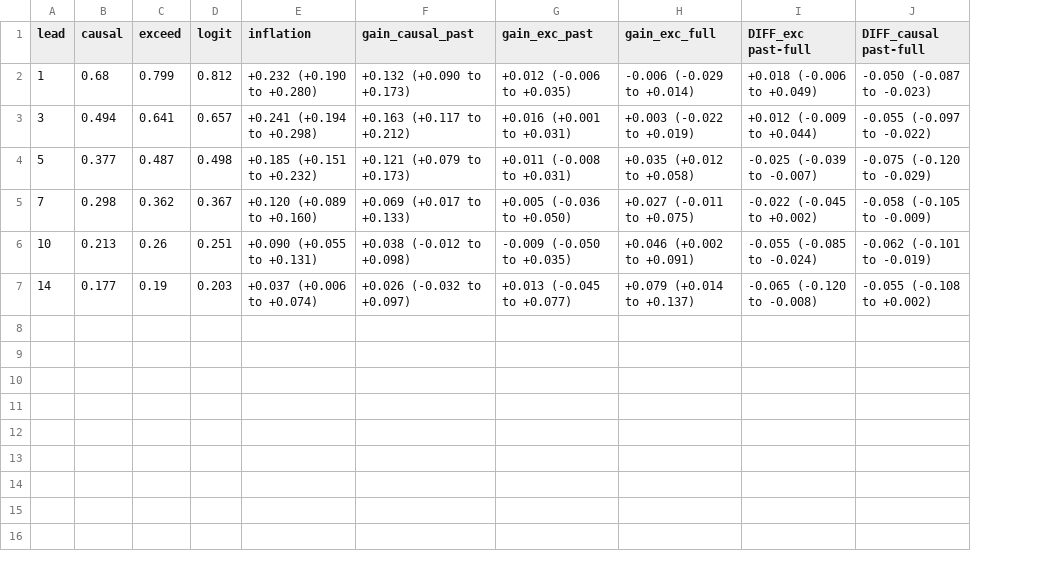
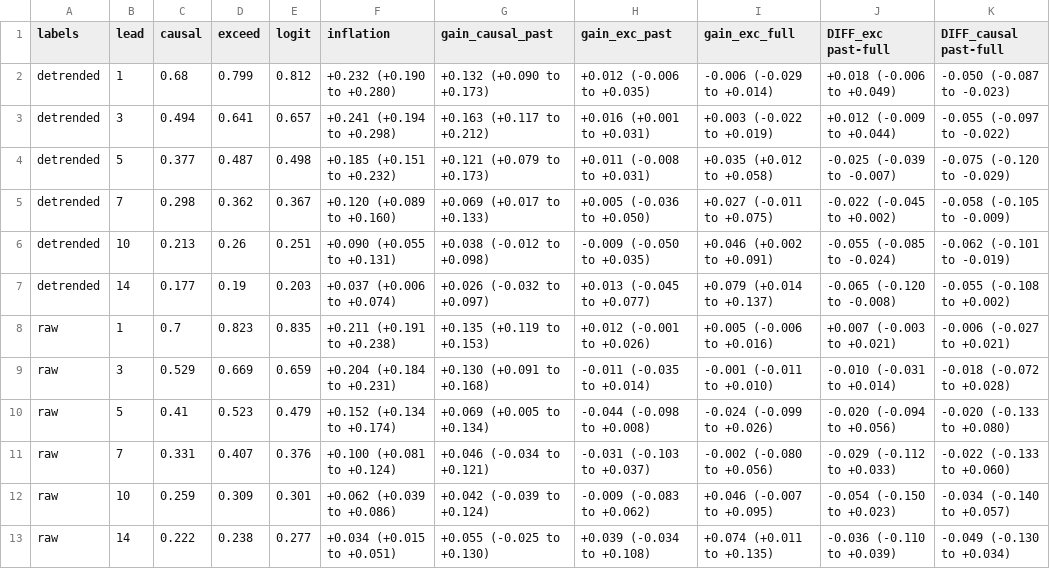
Before and after one commit to abu2556/mhw-bay-of-bengal-forecast, a CSV file: results/tables/paired_test.csv, drawn as a sheet; the diff names each change by its address in the sheet, - before the commit and + after, or states it on an @@ line.

```diff
--- a/results/tables/paired_test.csv
+++ b/results/tables/paired_test.csv
+column A (labels), rows 2-7: all detrended
+row 8: raw | 1 | 0.7 | 0.823 | 0.835 | +0.211 (+0.191 to +0.238) | +0.135 (+0.119 to +0.153) | +0.012 (-0.001 to +0.026) | +0.005 (-0.006 to +0.016) | +0.007 (-0.003 to +0.021) | -0.006 (-0.027 to +0.021)
+row 9: raw | 3 | 0.529 | 0.669 | 0.659 | +0.204 (+0.184 to +0.231) | +0.130 (+0.091 to +0.168) | -0.011 (-0.035 to +0.014) | -0.001 (-0.011 to +0.010) | -0.010 (-0.031 to +0.014) | -0.018 (-0.072 to +0.028)
+row 10: raw | 5 | 0.41 | 0.523 | 0.479 | +0.152 (+0.134 to +0.174) | +0.069 (+0.005 to +0.134) | -0.044 (-0.098 to +0.008) | -0.024 (-0.099 to +0.026) | -0.020 (-0.094 to +0.056) | -0.020 (-0.133 to +0.080)
+row 11: raw | 7 | 0.331 | 0.407 | 0.376 | +0.100 (+0.081 to +0.124) | +0.046 (-0.034 to +0.121) | -0.031 (-0.103 to +0.037) | -0.002 (-0.080 to +0.056) | -0.029 (-0.112 to +0.033) | -0.022 (-0.133 to +0.060)
+row 12: raw | 10 | 0.259 | 0.309 | 0.301 | +0.062 (+0.039 to +0.086) | +0.042 (-0.039 to +0.124) | -0.009 (-0.083 to +0.062) | +0.046 (-0.007 to +0.095) | -0.054 (-0.150 to +0.023) | -0.034 (-0.140 to +0.057)
+row 13: raw | 14 | 0.222 | 0.238 | 0.277 | +0.034 (+0.015 to +0.051) | +0.055 (-0.025 to +0.130) | +0.039 (-0.034 to +0.108) | +0.074 (+0.011 to +0.135) | -0.036 (-0.110 to +0.039) | -0.049 (-0.130 to +0.034)
```
Also changed, not shown: 2 other files.
